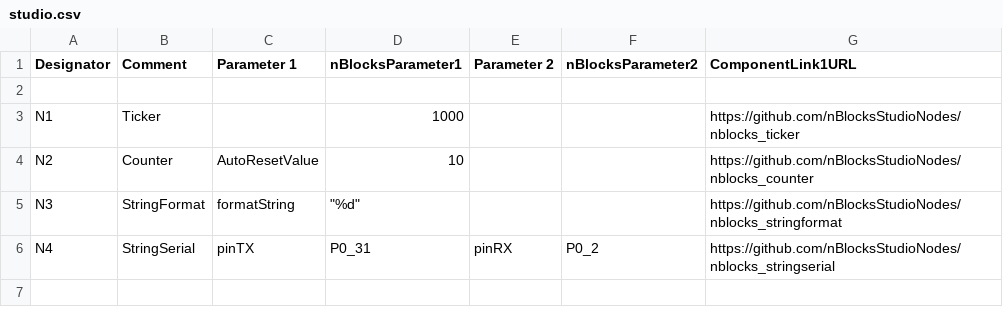
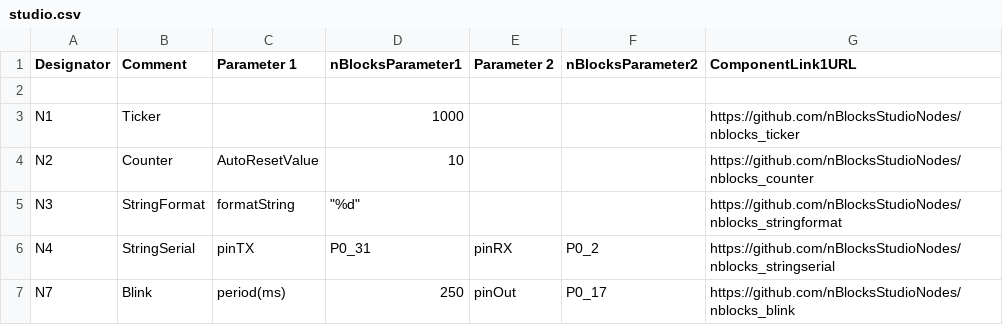
Before and after one commit to nBlocksStudioApps/20D_radio_simulator, a CSV file: studio/studio.csv, drawn as a sheet; the diff names each change by its address in the sheet, - before the commit and + after, or states it on an @@ line.

Commit message:
finalize and succesfuls translation for SIM and nSIM Design, Compilation Pass and Readme updates and images

```diff
--- a/studio/studio.csv
+++ b/studio/studio.csv
+row 7: N7 | Blink | period(ms) | 250 | pinOut | P0_17 | https://github.com/nBlocksStudioNodes/nblocks_blink
```
Also changed, not shown: 13 other files.
